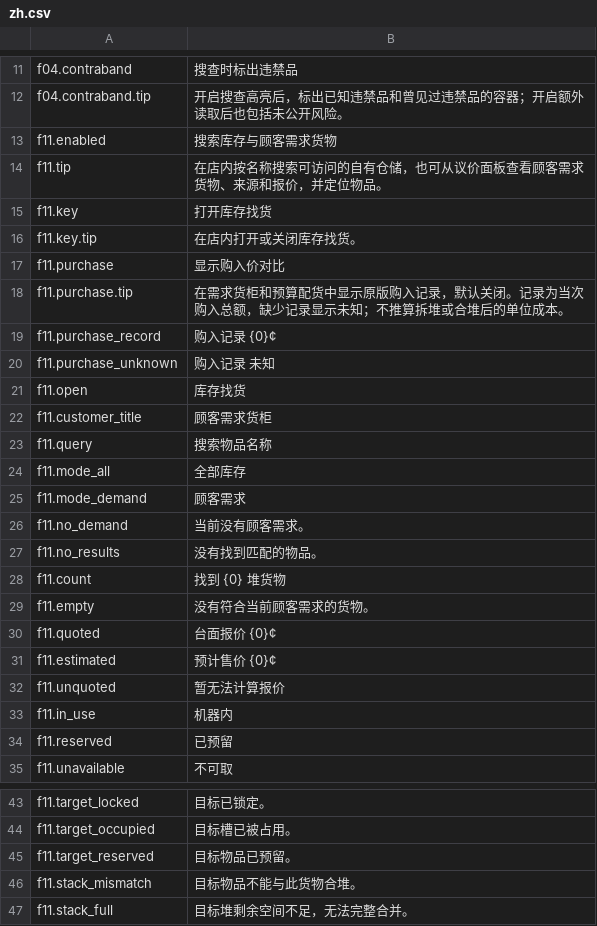
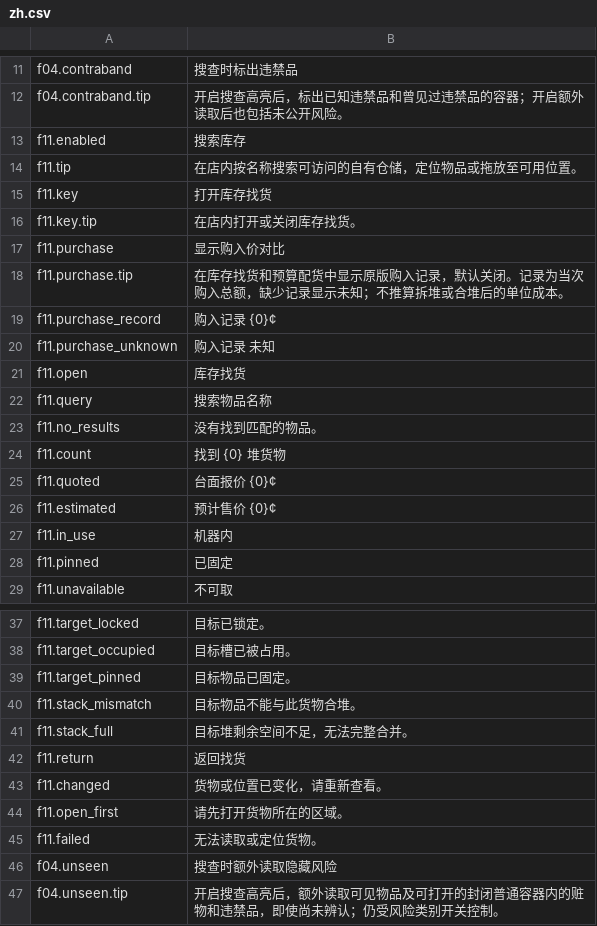
Before and after one commit to StarsWhere/Quality-of-Probably-Stolen, a CSV file: assets/Strings/Demand/zh.csv, drawn as a sheet; only a part is shown, gaps mark what is left out; the shorter side is filled out with more unchanged rows.

```diff
--- a/assets/Strings/Demand/zh.csv
+++ b/assets/Strings/Demand/zh.csv
@@ -12,4 +12,4 @@ f04.contraband,搜查时标出违禁品
 f04.contraband.tip,开启搜查高亮后，标出已知违禁品和曾见过违禁品的容器；开启额外读取后也包括未公开风险。
-f11.enabled,搜索库存与顾客需求货物
-f11.tip,在店内按名称搜索可访问的自有仓储，也可从议价面板查看顾客需求货物、来源和报价，并定位物品。
+f11.enabled,搜索库存
+f11.tip,在店内按名称搜索可访问的自有仓储，定位物品或拖放至可用位置。
 f11.key,打开库存找货
@@ -17,3 +17,3 @@ f11.key.tip,在店内打开或关闭库存找货。
 f11.purchase,显示购入价对比
-f11.purchase.tip,在需求货柜和预算配货中显示原版购入记录，默认关闭。记录为当次购入总额，缺少记录显示未知；不推算拆堆或合堆后的单位成本。
+f11.purchase.tip,在库存找货和预算配货中显示原版购入记录，默认关闭。记录为当次购入总额，缺少记录显示未知；不推算拆堆或合堆后的单位成本。
 f11.purchase_record,购入记录 {0}¢
@@ -21,15 +21,9 @@ f11.purchase_unknown,购入记录 未知
 f11.open,库存找货
-f11.customer_title,顾客需求货柜
 f11.query,搜索物品名称
-f11.mode_all,全部库存
-f11.mode_demand,顾客需求
-f11.no_demand,当前没有顾客需求。
 f11.no_results,没有找到匹配的物品。
 f11.count,找到 {0} 堆货物
-f11.empty,没有符合当前顾客需求的货物。
 f11.quoted,台面报价 {0}¢
 f11.estimated,预计售价 {0}¢
-f11.unquoted,暂无法计算报价
 f11.in_use,机器内
-f11.reserved,已预留
+f11.pinned,已固定
 f11.unavailable,不可取
@@ -44,3 +38,3 @@ f11.target_locked,目标已锁定。
 f11.target_occupied,目标槽已被占用。
-f11.target_reserved,目标物品已预留。
+f11.target_pinned,目标物品已固定。
 f11.stack_mismatch,目标物品不能与此货物合堆。
```
Also changed, not shown: assets/Strings/Demand/en.csv, assets/Strings/Trade/en.csv, 27 other files.
